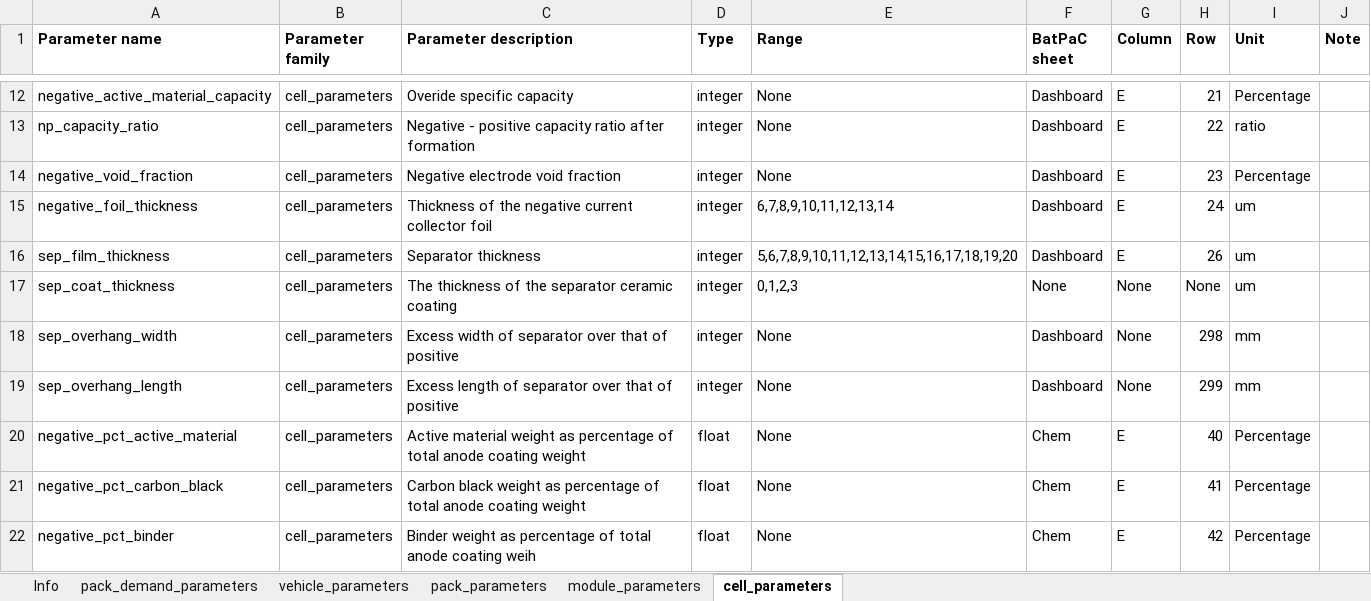
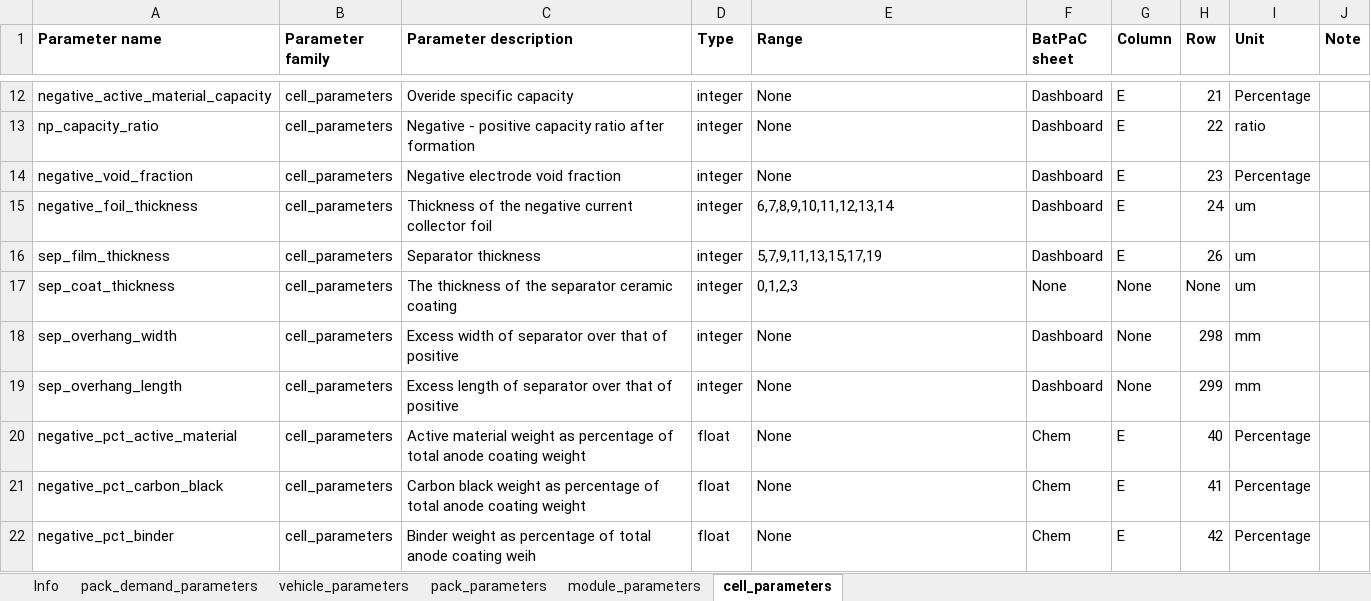
Before and after one commit to jbaars/Batt_Sust_Model, an Excel workbook: batt_sust_model/data/battery_design_parameters.xlsx, sheet cell_parameters, drawn as a sheet; only a part is shown, gaps mark what is left out; values as stored, in another font and other column widths than the file's, no borders; the diff names each change by its address in the sheet, - before the commit and + after, or states it on an @@ line.

```diff
--- a/batt_sust_model/data/battery_design_parameters.xlsx (sheet cell_parameters)
+++ b/batt_sust_model/data/battery_design_parameters.xlsx (sheet cell_parameters)
-E16 (Range): 5,6,7,8,9,10,11,12,13,14,15,16,17,18,19,20
+E16 (Range): 5,7,9,11,13,15,17,19
```
Also changed, not shown: batt_sust_model/data/bw_default_project_parameters.xlsx, batt_sust_model/data/process_formulas.xlsx, 52 other files.
